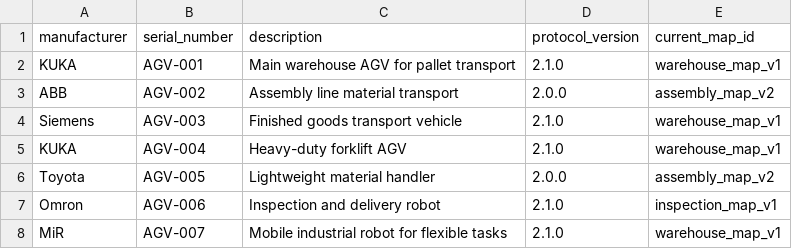
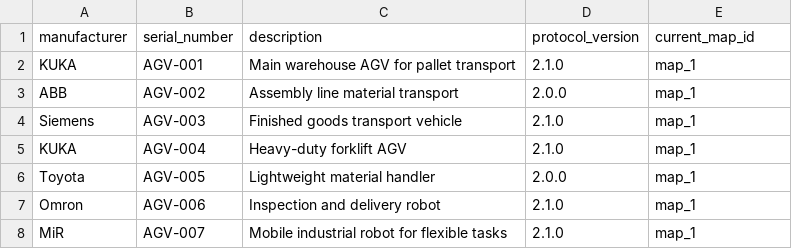
Before and after one commit to sondhg/agv-web, a CSV file: agv-gui/sample-agv-fleet.csv, drawn as a sheet.

```diff
--- a/agv-gui/sample-agv-fleet.csv
+++ b/agv-gui/sample-agv-fleet.csv
@@ -1,8 +1,8 @@
 manufacturer,serial_number,description,protocol_version,current_map_id
-KUKA,AGV-001,Main warehouse AGV for pallet transport,2.1.0,warehouse_map_v1
-ABB,AGV-002,Assembly line material transport,2.0.0,assembly_map_v2
-Siemens,AGV-003,Finished goods transport vehicle,2.1.0,warehouse_map_v1
-KUKA,AGV-004,Heavy-duty forklift AGV,2.1.0,warehouse_map_v1
-Toyota,AGV-005,Lightweight material handler,2.0.0,assembly_map_v2
-Omron,AGV-006,Inspection and delivery robot,2.1.0,inspection_map_v1
-MiR,AGV-007,Mobile industrial robot for flexible tasks,2.1.0,warehouse_map_v1
+KUKA,AGV-001,Main warehouse AGV for pallet transport,2.1.0,map_1
+ABB,AGV-002,Assembly line material transport,2.0.0,map_1
+Siemens,AGV-003,Finished goods transport vehicle,2.1.0,map_1
+KUKA,AGV-004,Heavy-duty forklift AGV,2.1.0,map_1
+Toyota,AGV-005,Lightweight material handler,2.0.0,map_1
+Omron,AGV-006,Inspection and delivery robot,2.1.0,map_1
+MiR,AGV-007,Mobile industrial robot for flexible tasks,2.1.0,map_1
```
Also changed, not shown: 3 other files.
